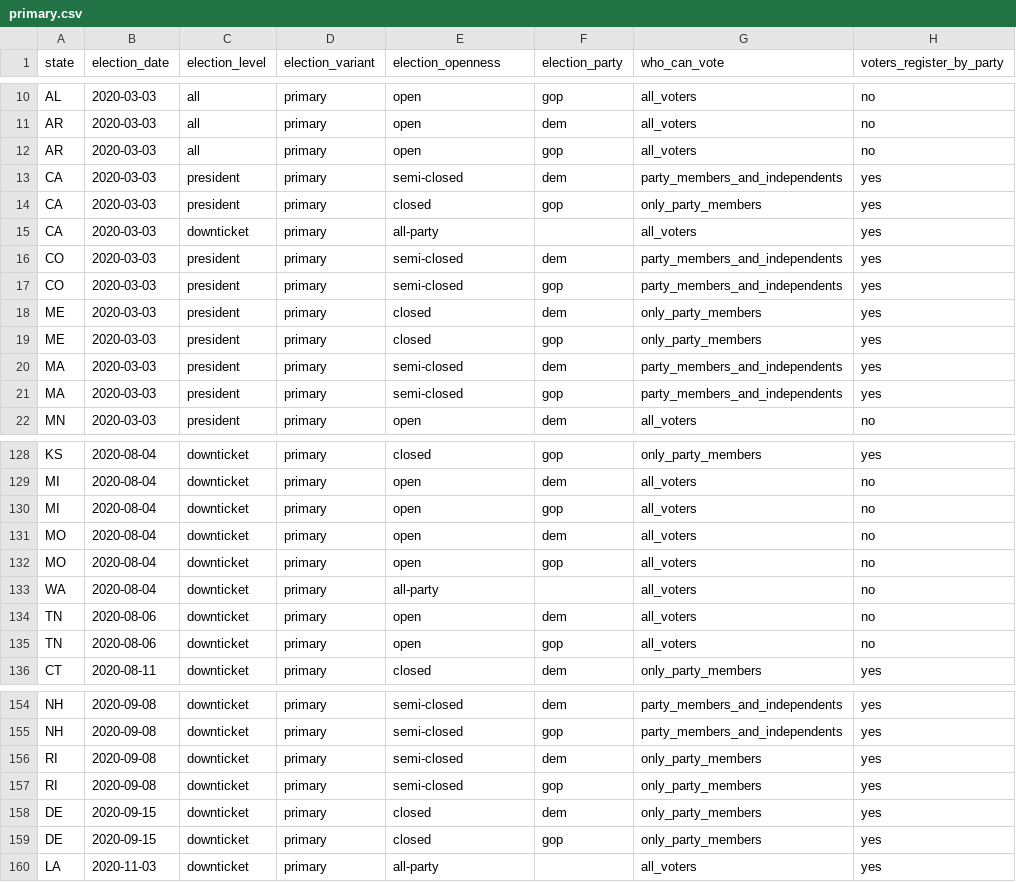
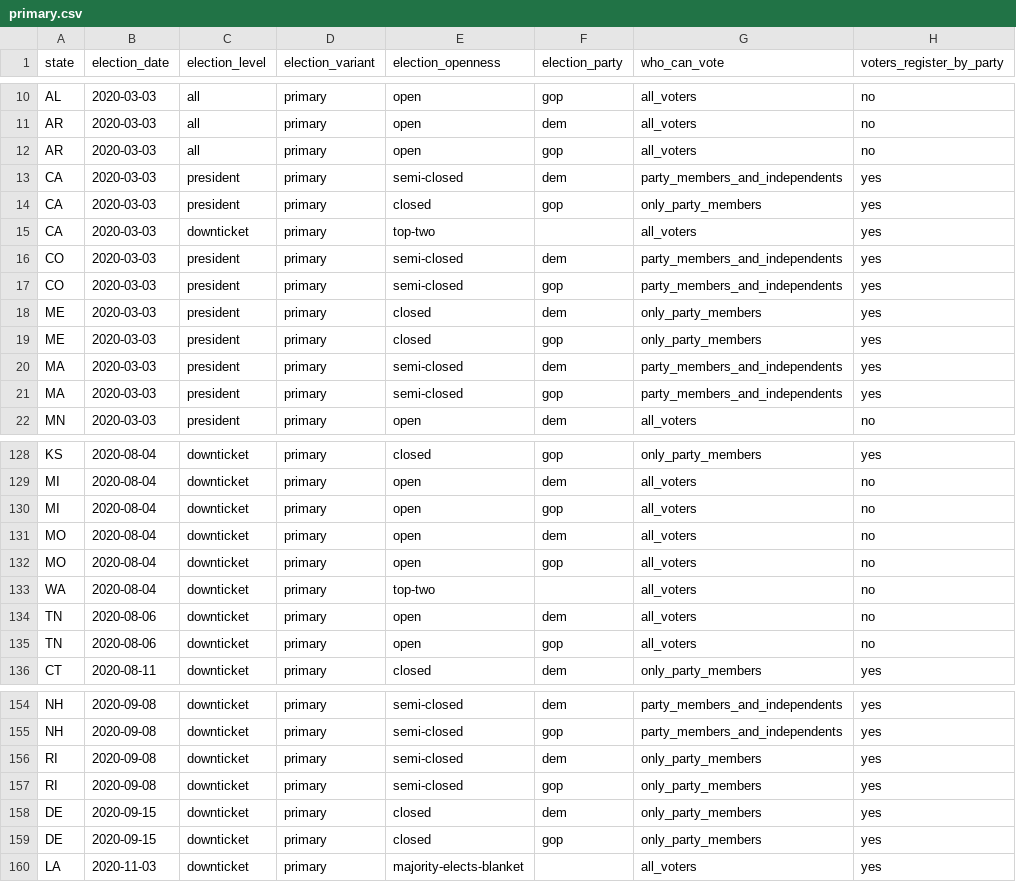
Before and after one commit to The-Politico/us-elections, a CSV file: db/elections/2020/calendars/federal/primary.csv, drawn as a sheet; only a part is shown, gaps mark what is left out; the diff names each change by its address in the sheet, - before the commit and + after, or states it on an @@ line.

```diff
--- a/db/elections/2020/calendars/federal/primary.csv
+++ b/db/elections/2020/calendars/federal/primary.csv
-E15 (election_openness): all-party
+E15 (election_openness): top-two
-E133 (election_openness): all-party
+E133 (election_openness): top-two
-E160 (election_openness): all-party
+E160 (election_openness): majority-elects-blanket
```
Also changed, not shown: db/elections/2018/calendars/federal/primary.csv, 1 other file.
